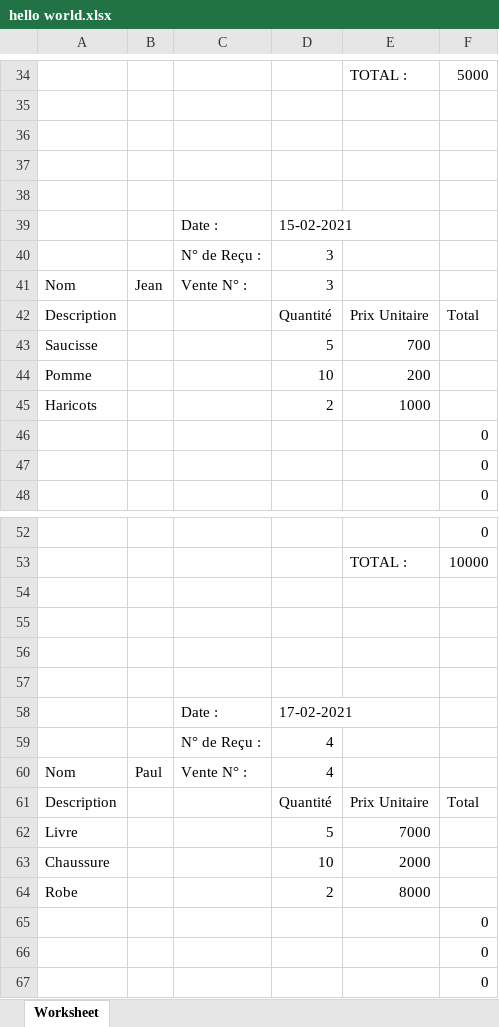
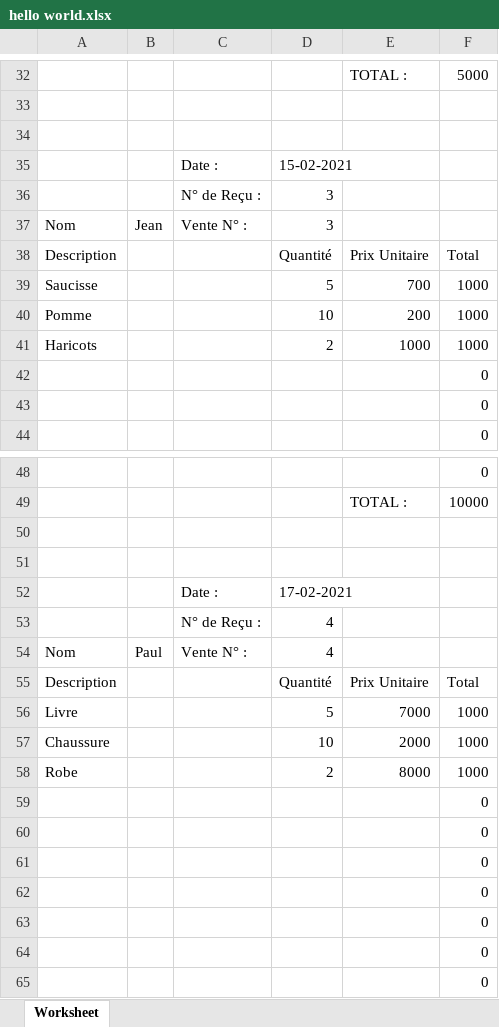
Before and after one commit to JoanneSalem/Facture, an Excel workbook: public/hello world.xlsx, sheet Worksheet, drawn as a sheet; only a part is shown, gaps mark what is left out; the shorter side is filled out with more unchanged rows; values as stored, in another font and other column widths than the file's, no cell formats; charts and pictures not drawn; removed rows and columns are numbered as before the commit, all else as after; the diff covers the shown part only; the diff names each change by its address in the sheet, - before the commit and + after, or states it on an @@ line.

```diff
--- a/public/hello world.xlsx (sheet Worksheet)
+++ b/public/hello world.xlsx (sheet Worksheet)
-row 37: (empty)
-row 38: (empty)
-F39:F41: (empty)
+F39:F41: 1000
-row 56: (empty)
-row 57: (empty)
-F56:F58: (empty)
+F56:F58: 1000
```
Also changed, not shown: 3 added rows, 5 removed rows, 6 edited cells and merged cells elsewhere in this sheet, cell formats, charts or pictures, 1 other file.
